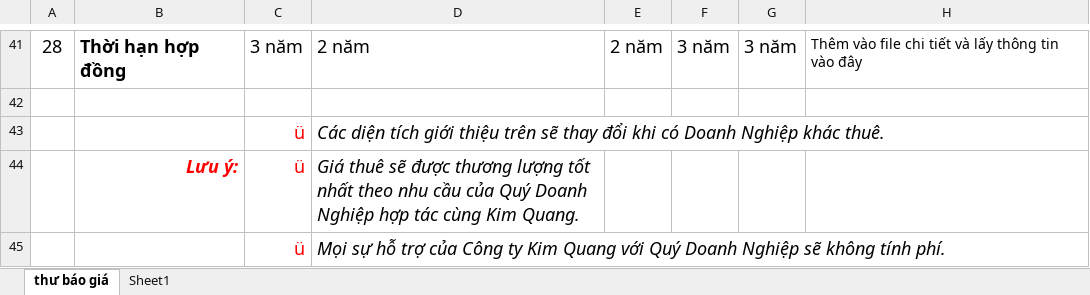
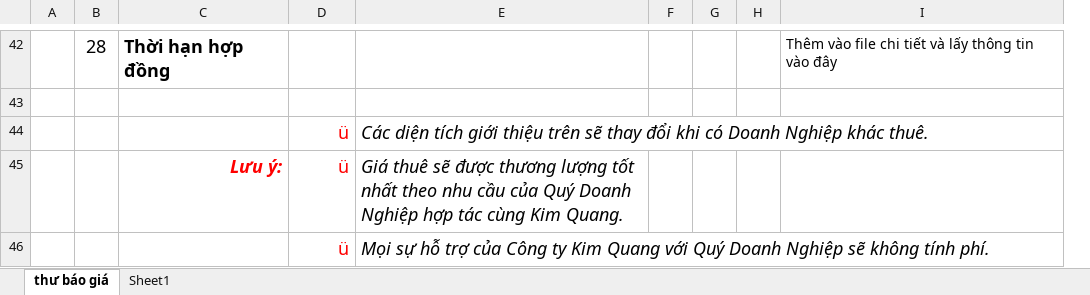
Before and after one commit to phinam/kimquang, an Excel workbook: Service.Data/_Template/Excel/Template_BaoGiaChiTiet.xlsx, sheet thư báo giá, drawn as a sheet; only a part is shown, gaps mark what is left out; values as stored, in another font and other column widths than the file's, no borders; charts and pictures not drawn; removed rows and columns are numbered as before the commit, all else as after; the diff covers the shown part only; the diff names each change by its address in the sheet, - before the commit and + after, or states it on an @@ line.

```diff
--- a/Service.Data/_Template/Excel/Template_BaoGiaChiTiet.xlsx (sheet thư báo giá)
+++ b/Service.Data/_Template/Excel/Template_BaoGiaChiTiet.xlsx (sheet thư báo giá)
+column A, empty
-column D, rows 41-45: 2 năm |  | Các diện tích giới thiệu trên sẽ thay đổi khi có Doanh Nghiệp khác thuê. | Giá thuê sẽ được thương lượng tốt nhất theo nhu cầu của Quý Doanh Nghiệp hợp tác cùng Kim Quang. | Mọi sự hỗ trợ của Công ty Kim Quang với Quý Doanh Nghiệp sẽ không tính phí.
-column E, row 41: 2 năm
-column F, row 41: 3 năm
-column G, row 41: 3 năm
+column E, rows 44-46: Các diện tích giới thiệu trên sẽ thay đổi khi có Doanh Nghiệp khác thuê. | Giá thuê sẽ được thương lượng tốt nhất theo nhu cầu của Quý Doanh Nghiệp hợp tác cùng Kim Quang. | Mọi sự hỗ trợ của Công ty Kim Quang với Quý Doanh Nghiệp sẽ không tính phí.
+column F, empty
+column G, empty
+column H, empty
-D42: 3 năm
+D42: (empty)
```
Also changed, not shown: 1 added row and 24 edited cells elsewhere in this sheet, charts or pictures, Service.Data/_Template/Excel/Template_BaoGiaCoBan.xlsx, 15 other files.
